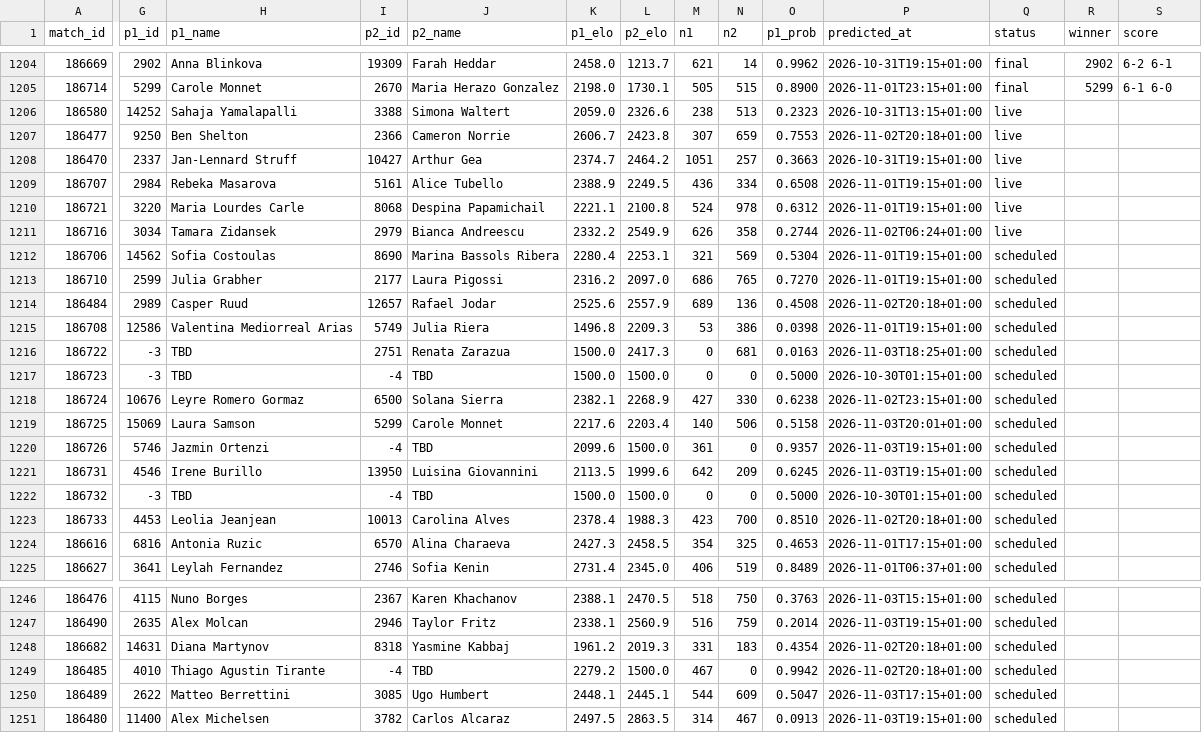
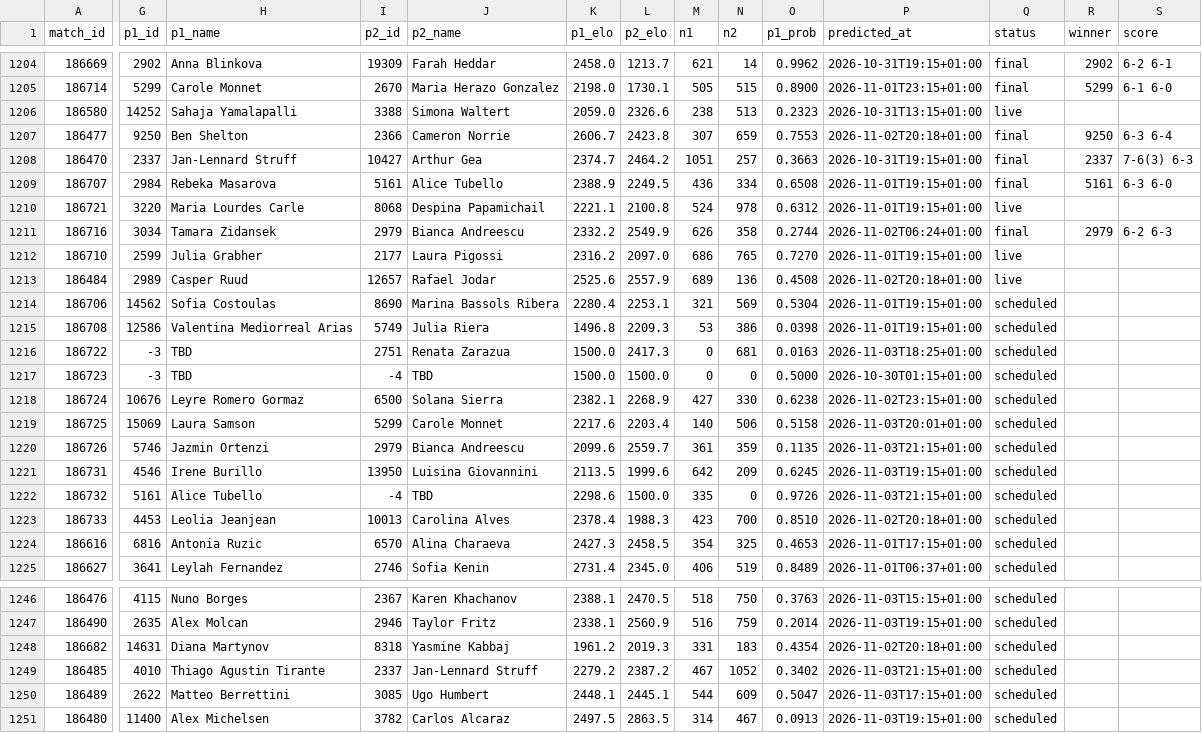
Before and after one commit to Hrivasek/tenis-predikce, a CSV file: data/predictions.csv, drawn as a sheet; only a part is shown, gaps mark what is left out; removed rows and columns are numbered as before the commit, all else as after; rows hold the shown columns only; the diff covers the shown part only; the diff names each change by its address in the sheet, - before the commit and + after, or states it on an @@ line.

```diff
--- a/data/predictions.csv
+++ b/data/predictions.csv
-Q1207:Q1209 (status): live
+Q1207:Q1209 (status): final
-R1207 (winner): (empty)
+R1207 (winner): 9250
-S1207 (score): (empty)
+S1207 (score): 6-3 6-4
-R1208 (winner): (empty)
+R1208 (winner): 2337
-S1208 (score): (empty)
+S1208 (score): 7-6(3) 6-3
-R1209 (winner): (empty)
+R1209 (winner): 5161
-S1209 (score): (empty)
+S1209 (score): 6-3 6-0
-Q1211 (status): live
+Q1211 (status): final
-R1211 (winner): (empty)
+R1211 (winner): 2979
-S1211 (score): (empty)
+S1211 (score): 6-2 6-3
-row 1212: 186706 | 14562 | Sofia Costoulas | 8690 | Marina Bassols Ribera | 2280.4 | 2253.1 | 321 | 569 | 0.5304 | 2026-11-01T19:15+01:00 | scheduled
-Q1212:Q1213 (status): scheduled
+Q1212:Q1213 (status): live
+row 1214: 186706 | 14562 | Sofia Costoulas | 8690 | Marina Bassols Ribera | 2280.4 | 2253.1 | 321 | 569 | 0.5304 | 2026-11-01T19:15+01:00 | scheduled
-I1220 (p2_id): -4
+I1220 (p2_id): 2979
-J1220 (p2_name): TBD
+J1220 (p2_name): Bianca Andreescu
-L1220 (p2_elo): 1500.0
+L1220 (p2_elo): 2559.7
-N1220 (n2): 0
+N1220 (n2): 359
-O1220 (p1_prob): 0.9357
+O1220 (p1_prob): 0.1135
-P1220 (predicted_at): 2026-11-03T19:15+01:00
+P1220 (predicted_at): 2026-11-03T21:15+01:00
-G1222 (p1_id): -3
+G1222 (p1_id): 5161
-H1222 (p1_name): TBD
+H1222 (p1_name): Alice Tubello
-K1222 (p1_elo): 1500.0
+K1222 (p1_elo): 2298.6
-M1222 (n1): 0
+M1222 (n1): 335
-O1222 (p1_prob): 0.5000
+O1222 (p1_prob): 0.9726
-P1222 (predicted_at): 2026-10-30T01:15+01:00
+P1222 (predicted_at): 2026-11-03T21:15+01:00
-I1249 (p2_id): -4
+I1249 (p2_id): 2337
-J1249 (p2_name): TBD
+J1249 (p2_name): Jan-Lennard Struff
-L1249 (p2_elo): 1500.0
+L1249 (p2_elo): 2387.2
-N1249 (n2): 0
+N1249 (n2): 1052
-O1249 (p1_prob): 0.9942
+O1249 (p1_prob): 0.3402
-P1249 (predicted_at): 2026-11-02T20:18+01:00
+P1249 (predicted_at): 2026-11-03T21:15+01:00
```
Also changed, not shown: 7 edited cells elsewhere in this file, data/espn_atp.csv, data/espn_wta.csv, 1 other file.
